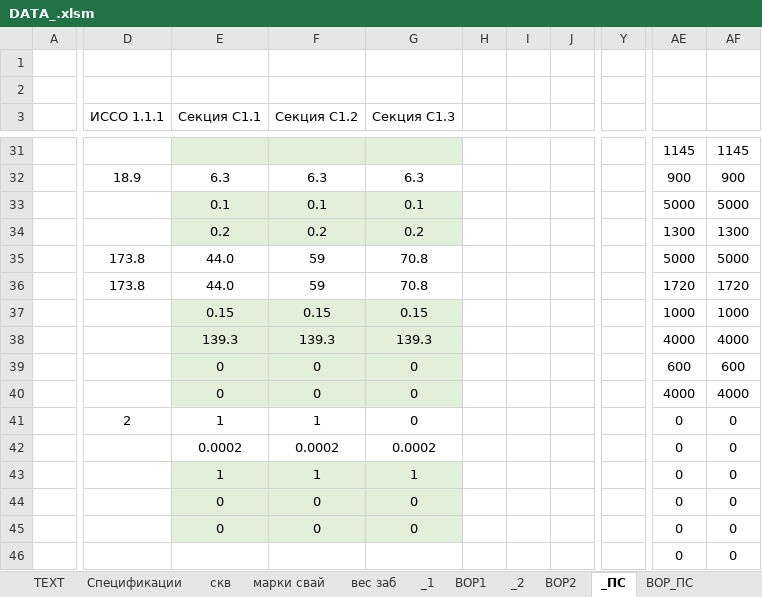
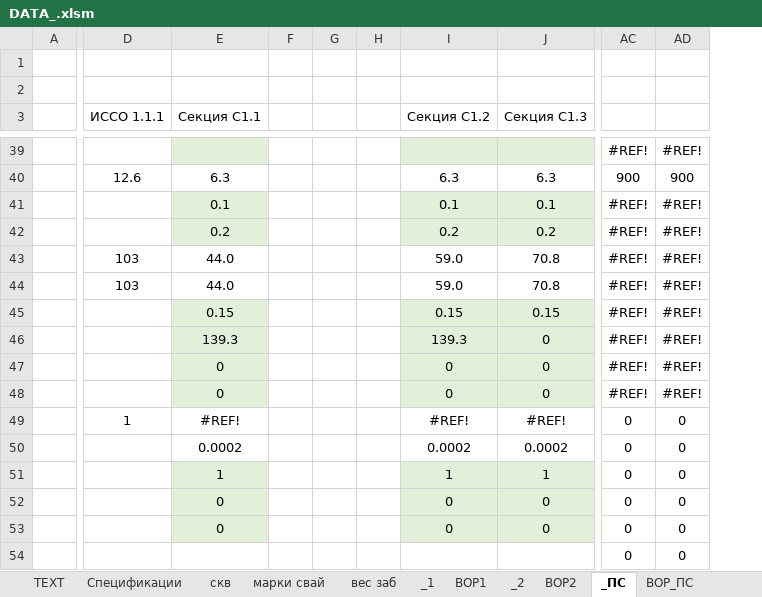
Before and after one commit to DefautName/Diplom2, an Excel workbook: DATA_.xlsm, sheet _ПС, drawn as a sheet; only a part is shown, gaps mark what is left out; values as stored, in another font and other column widths than the file's, no borders; charts and pictures not drawn; removed rows and columns are numbered as before the commit, all else as after; the diff covers the shown part only; the diff names each change by its address in the sheet, - before the commit and + after, or states it on an @@ line.

```diff
--- a/DATA_.xlsm (sheet _ПС)
+++ b/DATA_.xlsm (sheet _ПС)
+column F, empty
+column G, empty
+column H, empty
-column H, empty
-column I, empty
-column J, empty
-column Y, empty
-AC39: 1145
+AC39: #REF!
-AD39: 1145
+AD39: #REF!
-D40 (ИССО 1.1.1): 18.9
+D40 (ИССО 1.1.1): 12.6
-AC41: 5000
+AC41: #REF!
-AD41: 5000
+AD41: #REF!
-AC42: 1300
+AC42: #REF!
-AD42: 1300
+AD42: #REF!
-D43:D44 (ИССО 1.1.1): 173.8
+D43:D44 (ИССО 1.1.1): 103
-I43:I44 (Секция С1.2): 59
+I43:I44 (Секция С1.2): 59.0
-AC43: 5000
+AC43: #REF!
-AD43: 5000
+AD43: #REF!
-AC44: 1720
+AC44: #REF!
-AD44: 1720
+AD44: #REF!
-AC45: 1000
+AC45: #REF!
-AD45: 1000
+AD45: #REF!
-J46 (Секция С1.3): 139.3
+J46 (Секция С1.3): 0
-AC46: 4000
+AC46: #REF!
-AD46: 4000
+AD46: #REF!
-AC47: 600
+AC47: #REF!
-AD47: 600
+AD47: #REF!
-AC48: 4000
+AC48: #REF!
-AD48: 4000
+AD48: #REF!
-D49 (ИССО 1.1.1): 2
+D49 (ИССО 1.1.1): 1
-E49 (Секция С1.1): 1
+E49 (Секция С1.1): #REF!
-I49 (Секция С1.2): 1
+I49 (Секция С1.2): #REF!
-J49 (Секция С1.3): 0
+J49 (Секция С1.3): #REF!
```
Also changed, not shown: 8 added rows, 1 removed column and 75 edited cells elsewhere in this sheet, sheet ВОР_ПС, formulas that keep their value, hidden cells, 4 other files.
